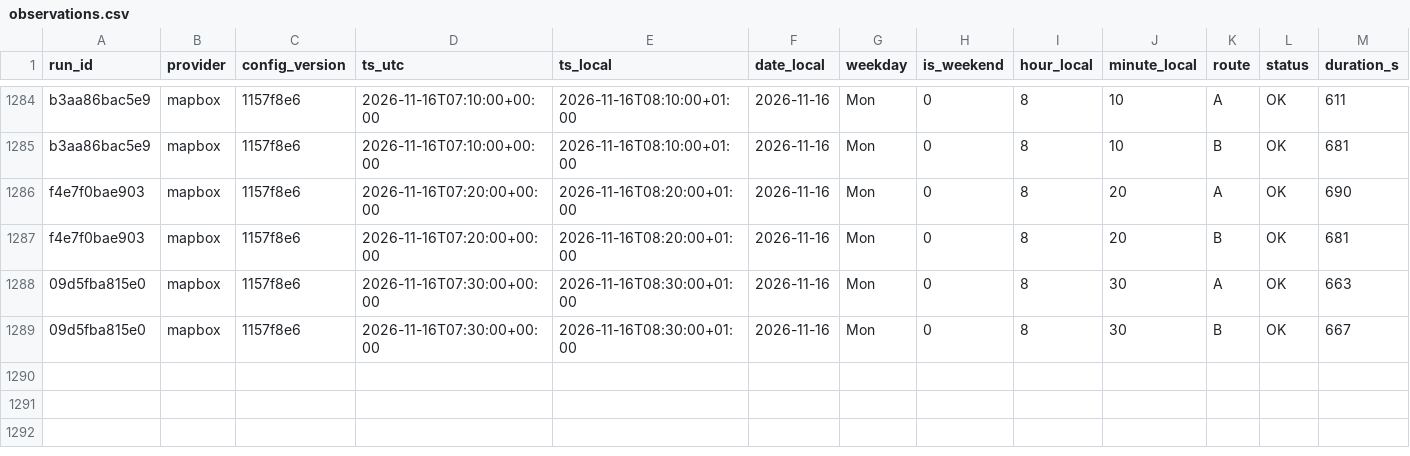
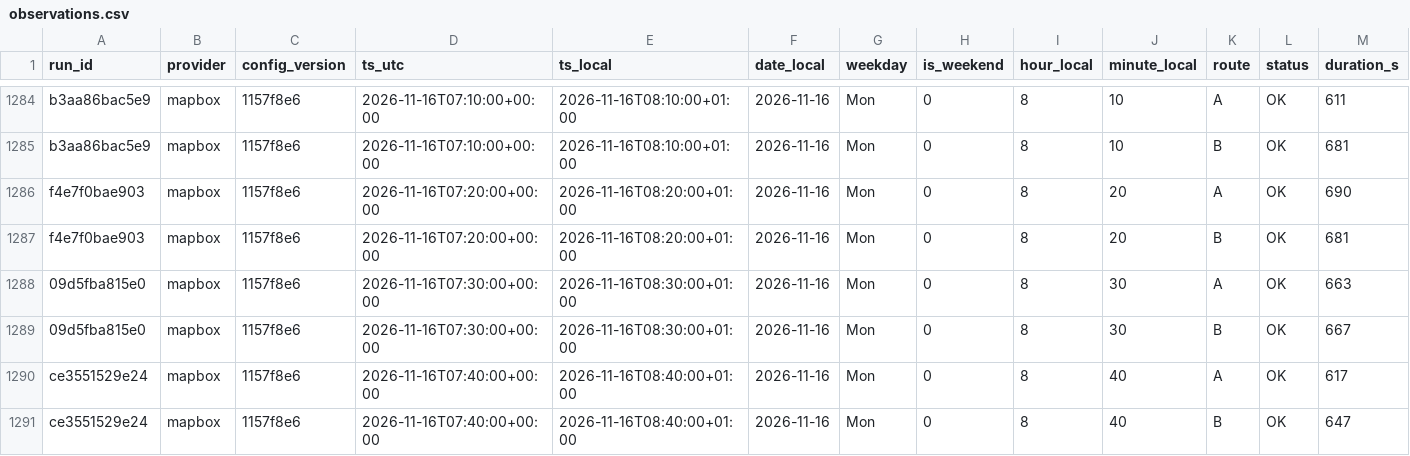
Before and after one commit to AngeloRules/route-data, a CSV file: data/observations.csv, drawn as a sheet; only a part is shown, gaps mark what is left out; rows hold the shown columns only; the diff names each change by its address in the sheet, - before the commit and + after, or states it on an @@ line.

Commit message:
Log travel times 2026-11-16T08:40+0100

```diff
--- a/data/observations.csv
+++ b/data/observations.csv
+row 1290: ce3551529e24 | mapbox | 1157f8e6 | 2026-11-16T07:40:00+00:00 | 2026-11-16T08:40:00+01:00 | 2026-11-16 | Mon | 0 | 8 | 40 | A | OK | 617
+row 1291: ce3551529e24 | mapbox | 1157f8e6 | 2026-11-16T07:40:00+00:00 | 2026-11-16T08:40:00+01:00 | 2026-11-16 | Mon | 0 | 8 | 40 | B | OK | 647
```
